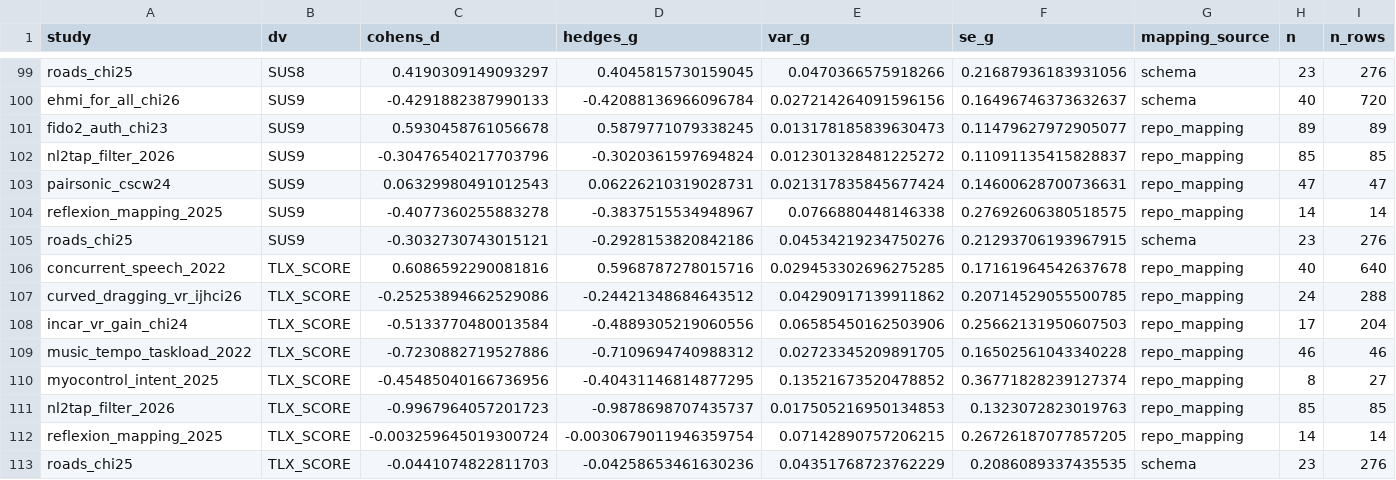
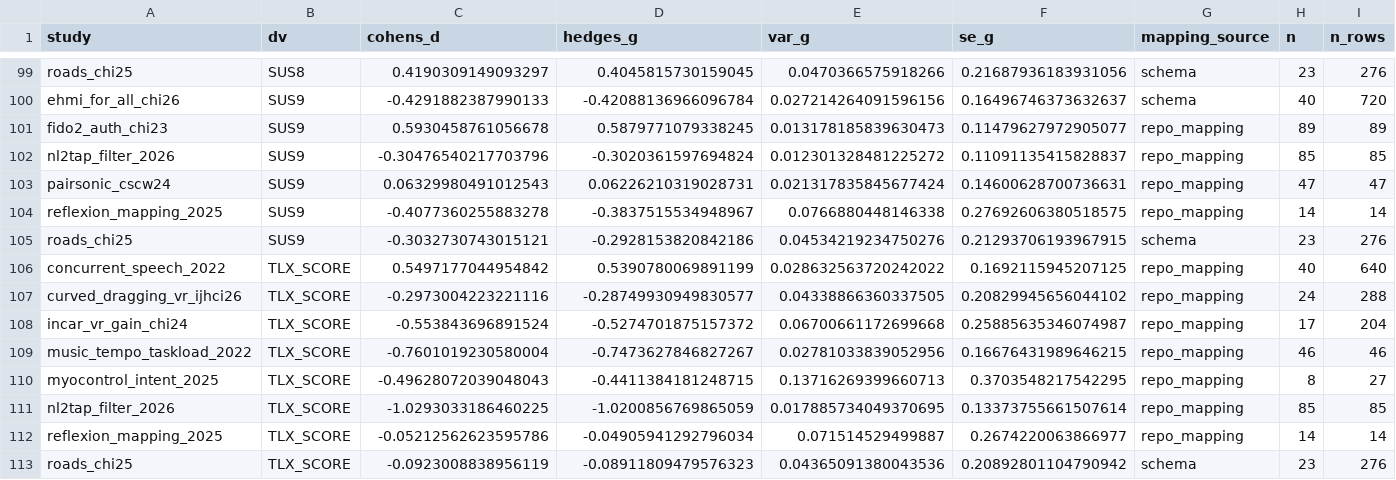
Before and after one commit to M-Colley/dv-standardization-tool, a CSV file: analyses/output_python_full/study_vs_pool_standardized_deviation_llm_excluded.csv, drawn as a sheet; only a part is shown, gaps mark what is left out; the diff covers the shown part only.

```diff
--- a/analyses/output_python_full/study_vs_pool_standardized_deviation_llm_excluded.csv
+++ b/analyses/output_python_full/study_vs_pool_standardized_deviation_llm_excluded.csv
@@ -105,9 +105,9 @@ reflexion_mapping_2025,SUS9,-0.4077360255883278,-0.3837515534948967,0.0766880448
 roads_chi25,SUS9,-0.3032730743015121,-0.2928153820842186,0.04534219234750276,0.21293706193967915,schema,23,276
-concurrent_speech_2022,TLX_SCORE,0.6086592290081816,0.5968787278015716,0.029453302696275285,0.17161964542637678,repo_mapping,40,640
-curved_dragging_vr_ijhci26,TLX_SCORE,-0.25253894662529086,-0.24421348684643512,0.04290917139911862,0.20714529055500785,repo_mapping,24,288
-incar_vr_gain_chi24,TLX_SCORE,-0.5133770480013584,-0.4889305219060556,0.06585450162503906,0.25662131950607503,repo_mapping,17,204
-music_tempo_taskload_2022,TLX_SCORE,-0.7230882719527886,-0.7109694740988312,0.02723345209891705,0.16502561043340228,repo_mapping,46,46
-myocontrol_intent_2025,TLX_SCORE,-0.45485040166736956,-0.40431146814877295,0.13521673520478852,0.36771828239127374,repo_mapping,8,27
-nl2tap_filter_2026,TLX_SCORE,-0.9967964057201723,-0.9878698707435737,0.017505216950134853,0.1323072823019763,repo_mapping,85,85
-reflexion_mapping_2025,TLX_SCORE,-0.003259645019300724,-0.0030679011946359754,0.07142890757206215,0.26726187077857205,repo_mapping,14,14
-roads_chi25,TLX_SCORE,-0.0441074822811703,-0.04258653461630236,0.04351768723762229,0.2086089337435535,schema,23,276
+concurrent_speech_2022,TLX_SCORE,0.5497177044954842,0.5390780069891199,0.028632563720242022,0.1692115945207125,repo_mapping,40,640
+curved_dragging_vr_ijhci26,TLX_SCORE,-0.2973004223221116,-0.28749930949830577,0.04338866360337505,0.20829945656044102,repo_mapping,24,288
+incar_vr_gain_chi24,TLX_SCORE,-0.553843696891524,-0.5274701875157372,0.06700661172699668,0.25885635346074987,repo_mapping,17,204
+music_tempo_taskload_2022,TLX_SCORE,-0.7601019230580004,-0.7473627846827267,0.02781033839052956,0.16676431989646215,repo_mapping,46,46
+myocontrol_intent_2025,TLX_SCORE,-0.49628072039048043,-0.4411384181248715,0.13716269399660713,0.3703548217542295,repo_mapping,8,27
+nl2tap_filter_2026,TLX_SCORE,-1.0293033186460225,-1.0200856769865059,0.017885734049370695,0.13373755661507614,repo_mapping,85,85
+reflexion_mapping_2025,TLX_SCORE,-0.05212562623595786,-0.04905941292796034,0.071514529499887,0.2674220063866977,repo_mapping,14,14
+roads_chi25,TLX_SCORE,-0.0923008838956119,-0.08911809479576323,0.04365091380043536,0.20892801104790942,schema,23,276
```
Also changed, not shown: 20 edited cells elsewhere in this file, analyses/output_multiverse/multiverse_specifications.csv, analyses/output_python_full/contrast_effects.csv, 29 other files.
